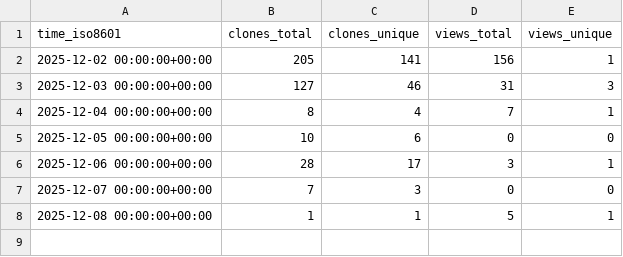
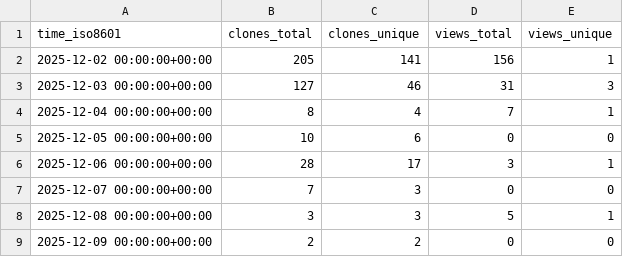
Before and after one commit to ErnakovichLab/PicarroLicorLoopCode, a CSV file: ErnakovichLab/PicarroLicorLoopCode/ghrs-data/views_clones_aggregate.csv, drawn as a sheet.

```diff
--- a/ErnakovichLab/PicarroLicorLoopCode/ghrs-data/views_clones_aggregate.csv
+++ b/ErnakovichLab/PicarroLicorLoopCode/ghrs-data/views_clones_aggregate.csv
@@ -7,2 +7,3 @@ time_iso8601,clones_total,clones_unique,views_total,views_unique
 2025-12-07 00:00:00+00:00,7,3,0,0
-2025-12-08 00:00:00+00:00,1,1,5,1
+2025-12-08 00:00:00+00:00,3,3,5,1
+2025-12-09 00:00:00+00:00,2,2,0,0
```
Also changed, not shown: 1 other file.
